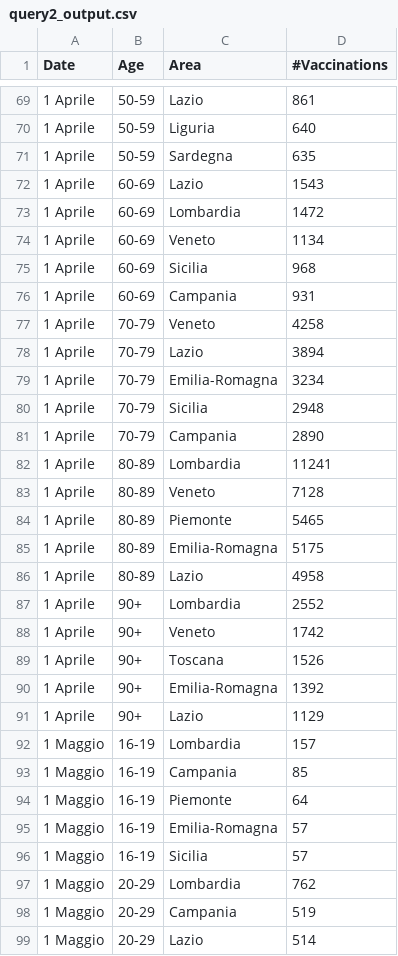
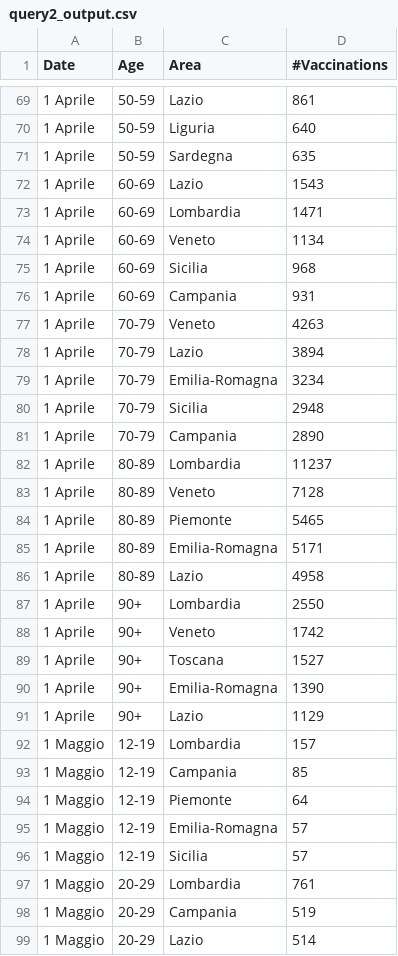
Before and after one commit to valevalefra/SABD_Project1, a CSV file: results/query2_output.csv, drawn as a sheet; only a part is shown, gaps mark what is left out; the diff covers the shown part only.

```diff
--- a/results/query2_output.csv
+++ b/results/query2_output.csv
@@ -72,3 +72,3 @@ Date;Age;Area;#Vaccinations
 1 Aprile;60-69;Lazio;1543
-1 Aprile;60-69;Lombardia;1472
+1 Aprile;60-69;Lombardia;1471
 1 Aprile;60-69;Veneto;1134
@@ -76,3 +76,3 @@ Date;Age;Area;#Vaccinations
 1 Aprile;60-69;Campania;931
-1 Aprile;70-79;Veneto;4258
+1 Aprile;70-79;Veneto;4263
 1 Aprile;70-79;Lazio;3894
@@ -81,18 +81,18 @@ Date;Age;Area;#Vaccinations
 1 Aprile;70-79;Campania;2890
-1 Aprile;80-89;Lombardia;11241
+1 Aprile;80-89;Lombardia;11237
 1 Aprile;80-89;Veneto;7128
 1 Aprile;80-89;Piemonte;5465
-1 Aprile;80-89;Emilia-Romagna;5175
+1 Aprile;80-89;Emilia-Romagna;5171
 1 Aprile;80-89;Lazio;4958
-1 Aprile;90+;Lombardia;2552
+1 Aprile;90+;Lombardia;2550
 1 Aprile;90+;Veneto;1742
-1 Aprile;90+;Toscana;1526
-1 Aprile;90+;Emilia-Romagna;1392
+1 Aprile;90+;Toscana;1527
+1 Aprile;90+;Emilia-Romagna;1390
 1 Aprile;90+;Lazio;1129
-1 Maggio;16-19;Lombardia;157
-1 Maggio;16-19;Campania;85
-1 Maggio;16-19;Piemonte;64
-1 Maggio;16-19;Emilia-Romagna;57
-1 Maggio;16-19;Sicilia;57
-1 Maggio;20-29;Lombardia;762
+1 Maggio;12-19;Lombardia;157
+1 Maggio;12-19;Campania;85
+1 Maggio;12-19;Piemonte;64
+1 Maggio;12-19;Emilia-Romagna;57
+1 Maggio;12-19;Sicilia;57
+1 Maggio;20-29;Lombardia;761
 1 Maggio;20-29;Campania;519
```
Also changed, not shown: 1 added row, 1 removed row and 91 edited cells elsewhere in this file, results/query3_bisectingkmeans_output.csv, results/query3_kmeans_output.csv, 8 other files.
